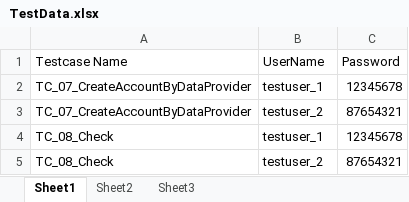
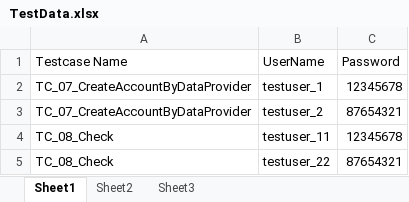
Before and after one commit to alexsandro134/PageObjectModel_Selenium_LiveGuru, an Excel workbook: resources/TestData.xlsx, sheet Sheet1, drawn as a sheet; values as stored, in another font and other column widths than the file's, no borders; the diff names each change by its address in the sheet, - before the commit and + after, or states it on an @@ line.

```diff
--- a/resources/TestData.xlsx (sheet Sheet1)
+++ b/resources/TestData.xlsx (sheet Sheet1)
-B4 (UserName): testuser_1
+B4 (UserName): testuser_11
-B5 (UserName): testuser_2
+B5 (UserName): testuser_22
```
Also changed, not shown: 31 other files.
